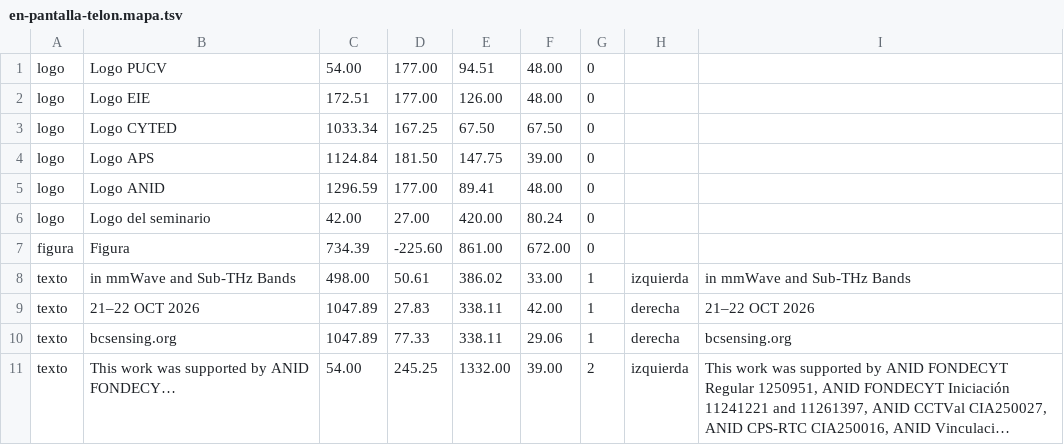
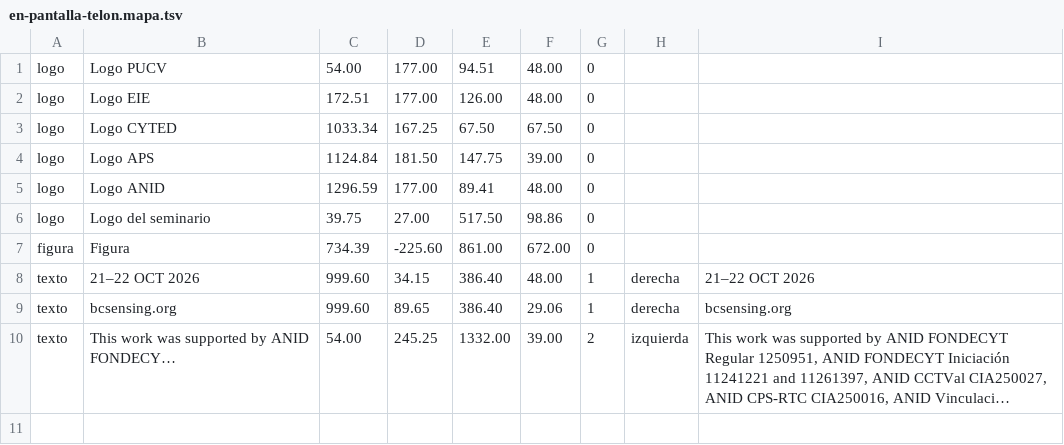
Before and after one commit to Daniel990310/Seminario-Wireless-Lab, a TSV file: difusion/flyer/en-pantalla-telon.mapa.tsv, drawn as a sheet; long unchanged cells end in …; removed rows and columns are numbered as before the commit, all else as after; the diff names each change by its address in the sheet, - before the commit and + after, or states it on an @@ line.

```diff
--- a/difusion/flyer/en-pantalla-telon.mapa.tsv
+++ b/difusion/flyer/en-pantalla-telon.mapa.tsv
-C6: 42.00
+C6: 39.75
-E6: 420.00
+E6: 517.50
-F6: 80.24
+F6: 98.86
-row 8: texto | in mmWave and Sub-THz Bands | 498.00 | 50.61 | 386.02 | 33.00 | 1 | izquierda | in mmWave and Sub-THz Bands
-C8:C9: 1047.89
+C8:C9: 999.60
-D8: 27.83
+D8: 34.15
-E8:E9: 338.11
+E8:E9: 386.40
-F8: 42.00
+F8: 48.00
-D9: 77.33
+D9: 89.65
```
Also changed, not shown: difusion/flyer/es-pantalla-telon.mapa.tsv, 11 other files.
